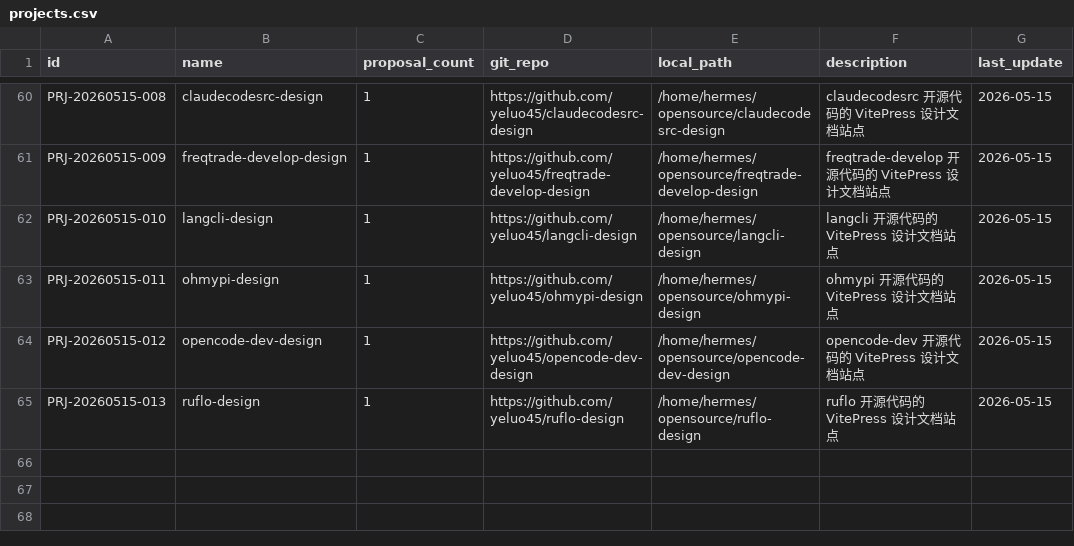
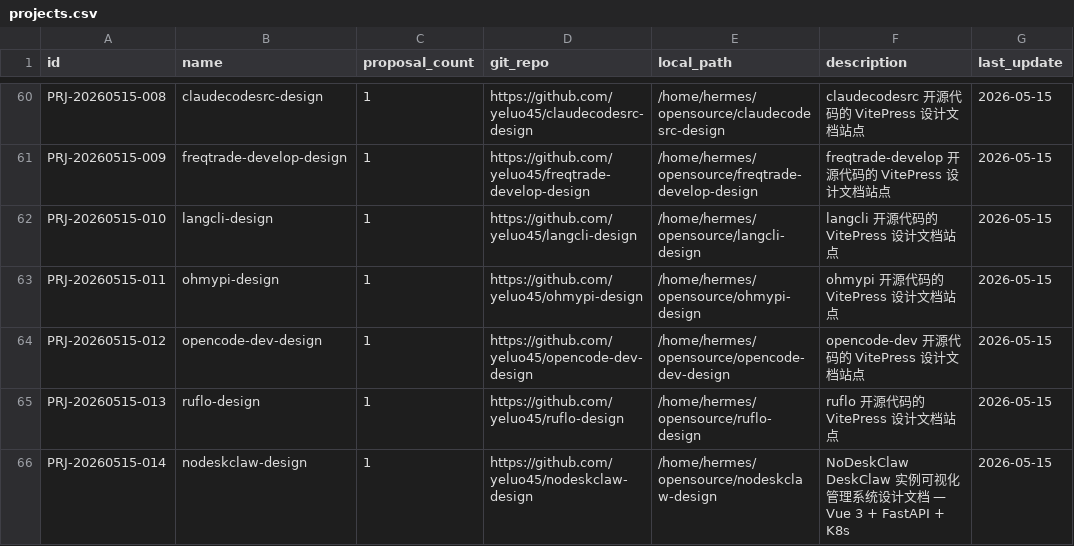
Before and after one commit to YeLuo45/prj-proposal-management, a CSV file: data/projects.csv, drawn as a sheet; only a part is shown, gaps mark what is left out; the diff names each change by its address in the sheet, - before the commit and + after, or states it on an @@ line.

```diff
--- a/data/projects.csv
+++ b/data/projects.csv
+row 66: PRJ-20260515-014 | nodeskclaw-design | 1 | https://github.com/yeluo45/nodeskclaw-design | /home/hermes/opensource/nodeskclaw-design | NoDeskClaw DeskClaw 实例可视化管理系统设计文档 — Vue 3 + FastAPI + K8s | 2026-05-15
```
Also changed, not shown: data/project_proposal_mapping.csv, data/proposals.csv, 1 other file.
